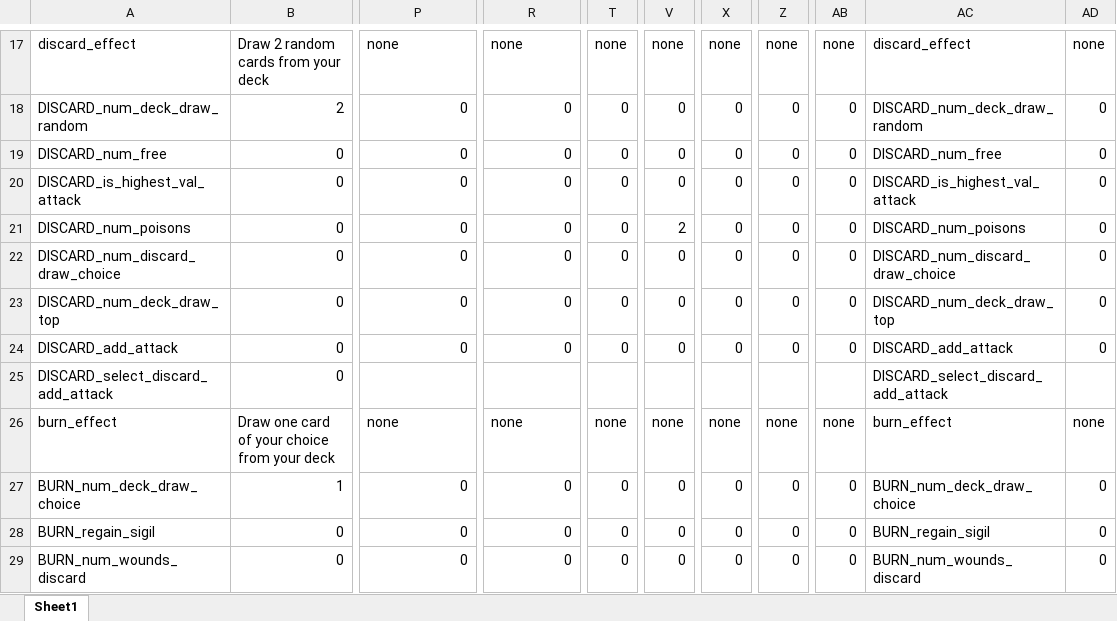
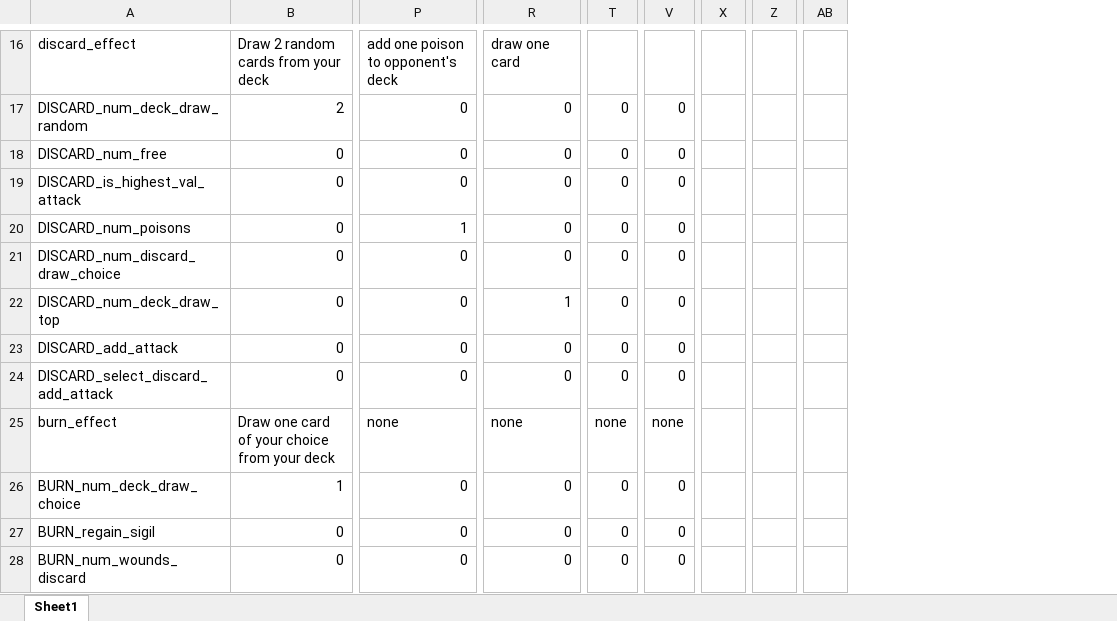
Before and after one commit to Aimzj/DungeonDeckBuilder, an Excel workbook: Documents/Cards.xlsm, sheet Sheet1, drawn as a sheet; only a part is shown, gaps mark what is left out; values as stored, in another font and other column widths than the file's, no cell formats; removed rows and columns are numbered as before the commit, all else as after; the diff covers the shown part only; the diff names each change by its address in the sheet, - before the commit and + after, or states it on an @@ line.

Commit message:
Generating Decks
- Added Spiderling cards to list
- Added Status effects to list

```diff
--- a/Documents/Cards.xlsm (sheet Sheet1)
+++ b/Documents/Cards.xlsm (sheet Sheet1)
-column X, rows 17-29: none | 0 | 0 | 0 | 0 | 0 | 0 | 0 |  | none | 0 | 0 | 0
+column X, empty
-column Z, rows 17-29: none | 0 | 0 | 0 | 0 | 0 | 0 | 0 |  | none | 0 | 0 | 0
+column Z, empty
-column AB, rows 17-29: none | 0 | 0 | 0 | 0 | 0 | 0 | 0 |  | none | 0 | 0 | 0
-column AC, rows 17-29: discard_effect | DISCARD_num_deck_draw_random | DISCARD_num_free | DISCARD_is_highest_val_attack | DISCARD_num_poisons | DISCARD_num_discard_draw_choice | DISCARD_num_deck_draw_top | DISCARD_add_attack | DISCARD_select_discard_add_attack | burn_effect | BURN_num_deck_draw_choice | BURN_regain_sigil | BURN_num_wounds_discard
-column AD, rows 17-29: none | 0 | 0 | 0 | 0 | 0 | 0 | 0 |  | none | 0 | 0 | 0
+column AB, empty
-P16: none
+P16: add one poison to opponent's deck
-R16: none
+R16: draw one card
-T16: none
+T16: (empty)
-V16: none
+V16: (empty)
-P20: 0
+P20: 1
-V20: 2
+V20: 0
-R22: 0
+R22: 1
-P24: (empty)
+P24: 0
-R24: (empty)
+R24: 0
-T24: (empty)
+T24: 0
-V24: (empty)
+V24: 0
```
Also changed, not shown: 3 removed rows and 78 edited cells elsewhere in this sheet, cell formats, formulas that keep their value, Documents/DeckNDungeons_-_Master_Card_List.xlsx, 10 other files.
